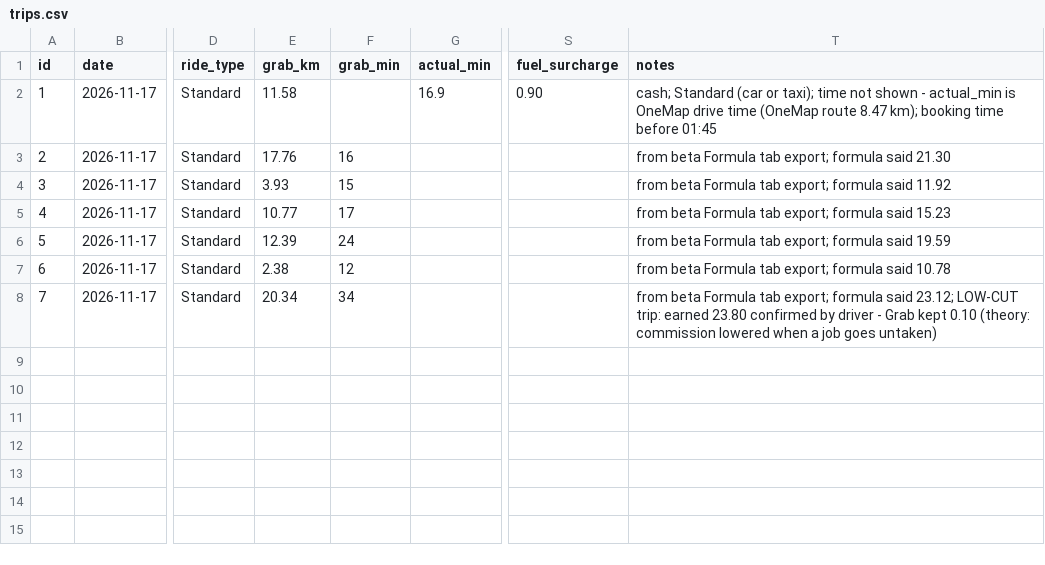
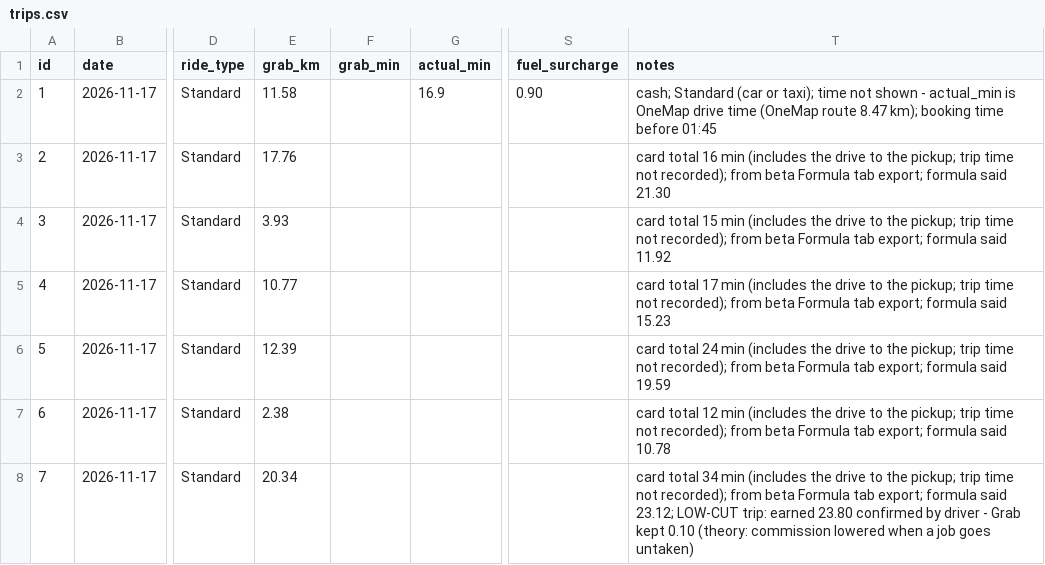
Before and after one commit to mishi9/Fareit, a CSV file: research/fare-formula/trips.csv, drawn as a sheet; only a part is shown, gaps mark what is left out; the diff names each change by its address in the sheet, - before the commit and + after, or states it on an @@ line.

```diff
--- a/research/fare-formula/trips.csv
+++ b/research/fare-formula/trips.csv
-F3 (grab_min): 16
+F3 (grab_min): (empty)
-T3 (notes): from beta…
+T3 (notes): card total 16 min (includes the drive to the pickup; trip time not recorded); from beta…
-F4 (grab_min): 15
+F4 (grab_min): (empty)
-T4 (notes): from beta…
+T4 (notes): card total 15 min (includes the drive to the pickup; trip time not recorded); from beta…
-F5 (grab_min): 17
+F5 (grab_min): (empty)
-T5 (notes): from beta…
+T5 (notes): card total 17 min (includes the drive to the pickup; trip time not recorded); from beta…
-F6 (grab_min): 24
+F6 (grab_min): (empty)
-T6 (notes): from beta…
+T6 (notes): card total 24 min (includes the drive to the pickup; trip time not recorded); from beta…
-F7 (grab_min): 12
+F7 (grab_min): (empty)
-T7 (notes): from beta…
+T7 (notes): card total 12 min (includes the drive to the pickup; trip time not recorded); from beta…
-F8 (grab_min): 34
+F8 (grab_min): (empty)
-T8 (notes): from beta…
+T8 (notes): card total 34 min (includes the drive to the pickup; trip time not recorded); from beta…
```
Also changed, not shown: 7 other files.
